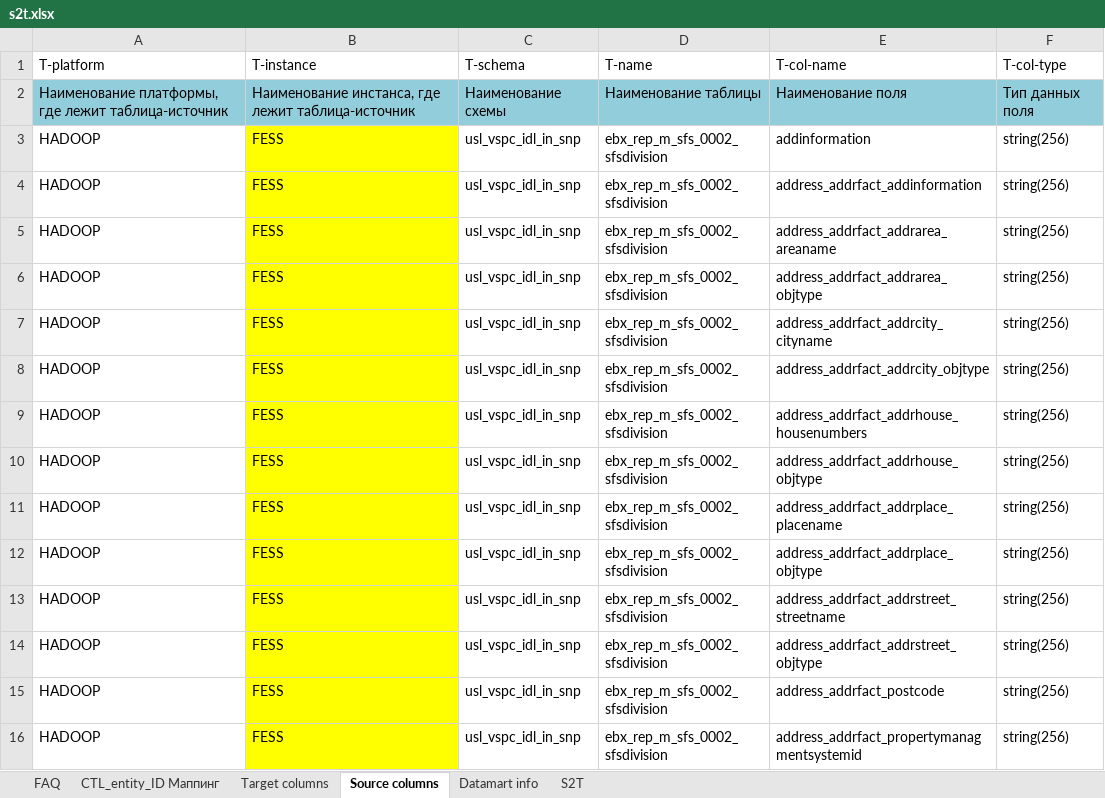
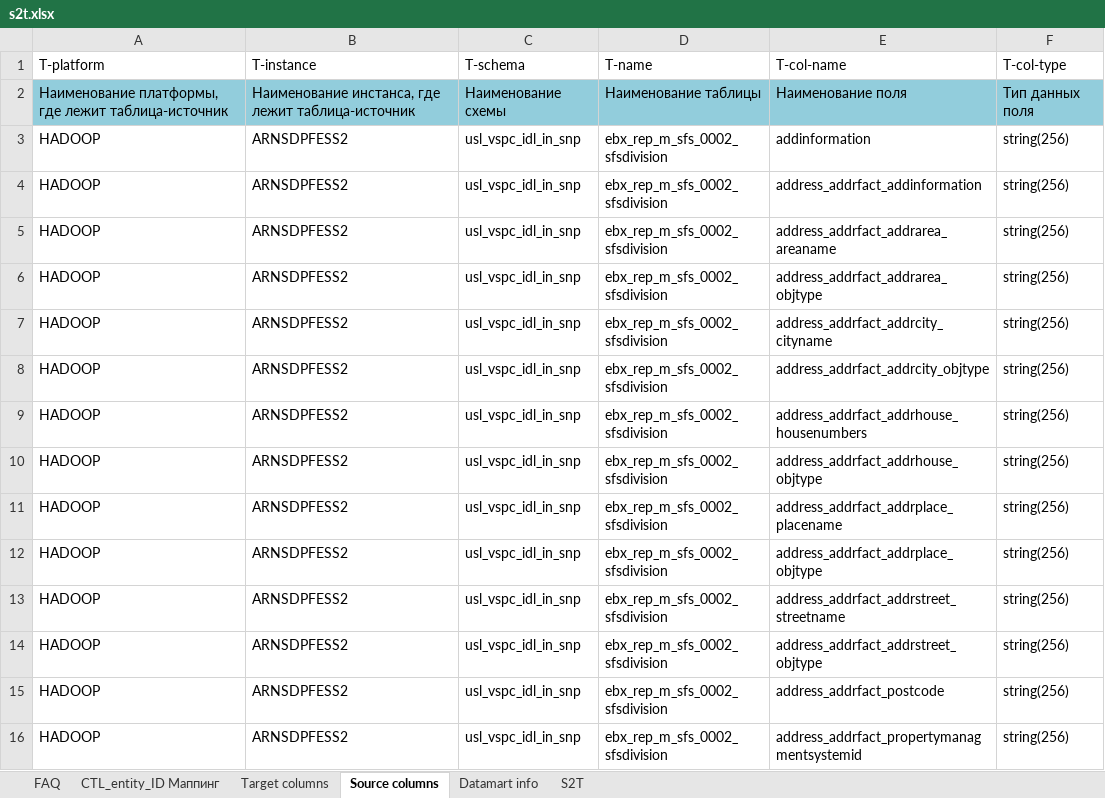
Before and after one commit to EtsuKeks/vspc_idl, an Excel workbook: src/main/resources/s2t/s2t.xlsx, sheet Source columns, drawn as a sheet; only a part is shown; values as stored, in another font and other column widths than the file's, no borders; charts and pictures not drawn; the diff covers the shown part only; the diff names each change by its address in the sheet, - before the commit and + after, or states it on an @@ line.

```diff
--- a/src/main/resources/s2t/s2t.xlsx (sheet Source columns)
+++ b/src/main/resources/s2t/s2t.xlsx (sheet Source columns)
-B3:B16 (T-instance): FESS
+B3:B16 (T-instance): ARNSDPFESS2
-B3:B16 fill: #FFFF00
+B3:B16 fill: none
```
Also changed, not shown: other rows of this sheet, sheet Target columns, sheet S2T, sheet CTL_entity_ID Маппинг, sheet Datamart info, charts or pictures, 14 other files.
